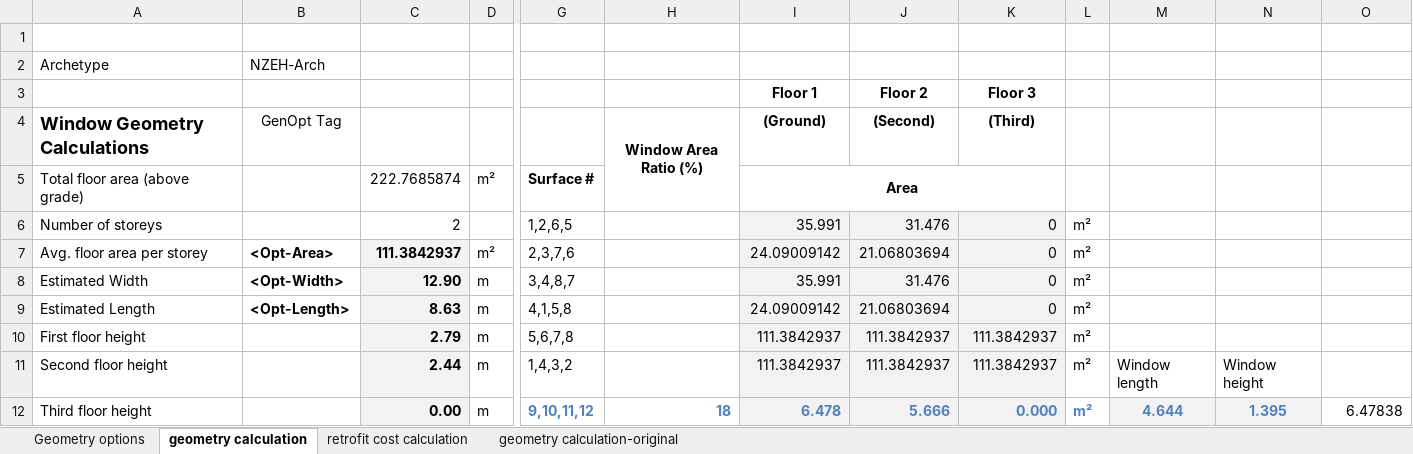
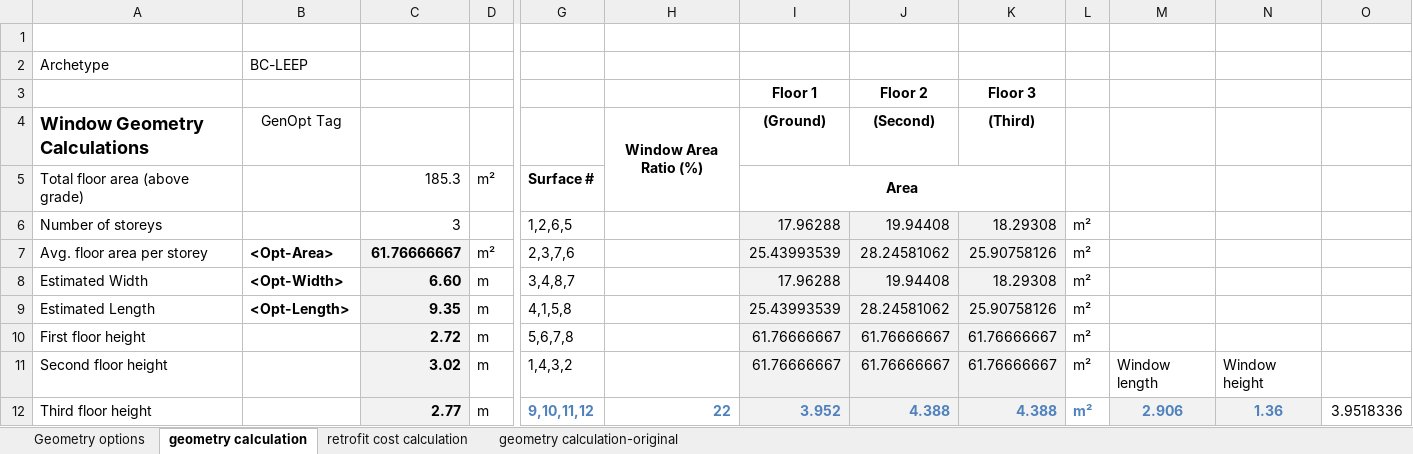
Before and after one commit to NRCan-IETS-CE-O-HBC/HousingModels, an Excel workbook: OptFramework/GenericHome-LEEP-BC/LEEP_BC_model_geometry.xlsx, sheet geometry calculation, drawn as a sheet; only a part is shown, gaps mark what is left out; values as stored, in another font and other column widths than the file's, no borders; conditional formats not drawn; the diff covers the shown part only; the diff names each change by its address in the sheet, - before the commit and + after, or states it on an @@ line.

```diff
--- a/OptFramework/GenericHome-LEEP-BC/LEEP_BC_model_geometry.xlsx (sheet geometry calculation)
+++ b/OptFramework/GenericHome-LEEP-BC/LEEP_BC_model_geometry.xlsx (sheet geometry calculation)
-B2: NZEH-Arch
+B2: BC-LEEP
-C5: 222.7685874
+C5: 185.3
-C6: 2
+C6: 3
-I6: 35.991
+I6: 17.96288
-J6: 31.476
+J6: 19.94408
-K6: 0
+K6: 18.29308
-C7: 111.3842937
+C7: 61.76666667
-I7: 24.09009142
+I7: 25.43993539
-J7: 21.06803694
+J7: 28.24581062
-K7: 0
+K7: 25.90758126
-C8: 12.90
+C8: 6.60
-I8: 35.991
+I8: 17.96288
-J8: 31.476
+J8: 19.94408
-K8: 0
+K8: 18.29308
-C9: 8.63
+C9: 9.35
-I9: 24.09009142
+I9: 25.43993539
-J9: 21.06803694
+J9: 28.24581062
-K9: 0
+K9: 25.90758126
-C10: 2.79
+C10: 2.72
-I10:I11: 111.3842937
+I10:I11: 61.76666667
-J10:J11: 111.3842937
+J10:J11: 61.76666667
-K10:K11: 111.3842937
+K10:K11: 61.76666667
-C11: 2.44
+C11: 3.02
-C12: 0.00
+C12: 2.77
-H12: 18
+H12: 22
-I12: 6.478
+I12: 3.952
-J12: 5.666
+J12: 4.388
-K12: 0.000
+K12: 4.388
-M12: 4.644
+M12: 2.906
-N12: 1.395
+N12: 1.36
-O12: 6.47838
+O12: 3.9518336
```
Also changed, not shown: 8 added rows, 8 removed rows, 146 edited cells and cell formats elsewhere in this sheet, sheet retrofit cost calculation, sheet Geometry options, 4 other files.
